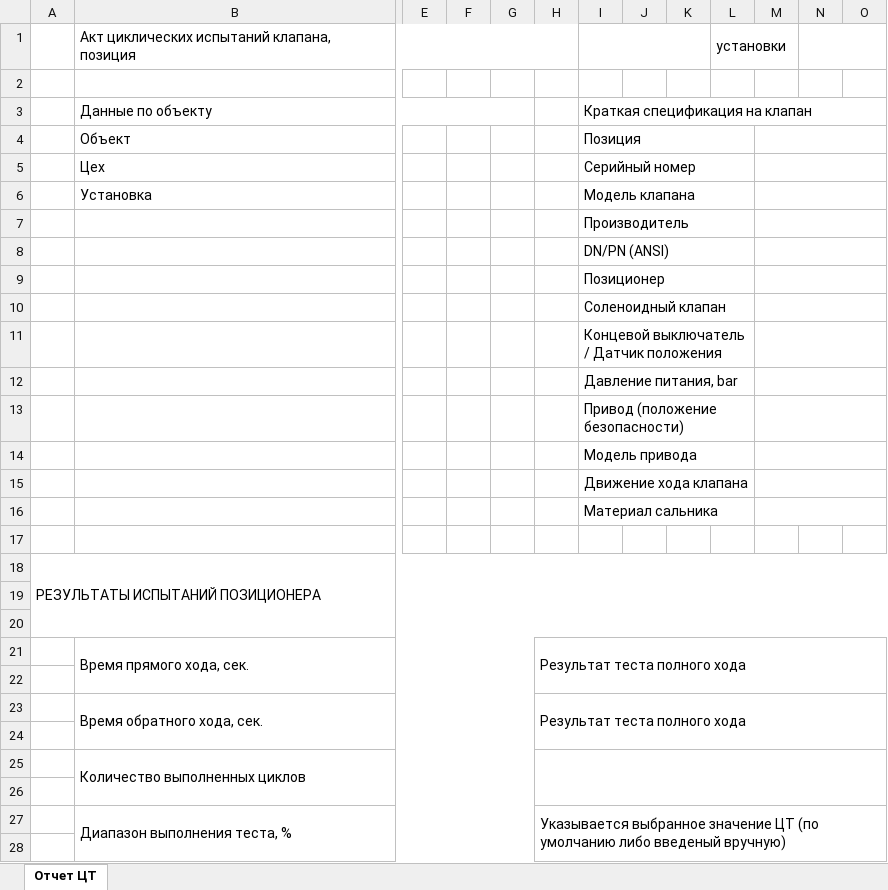
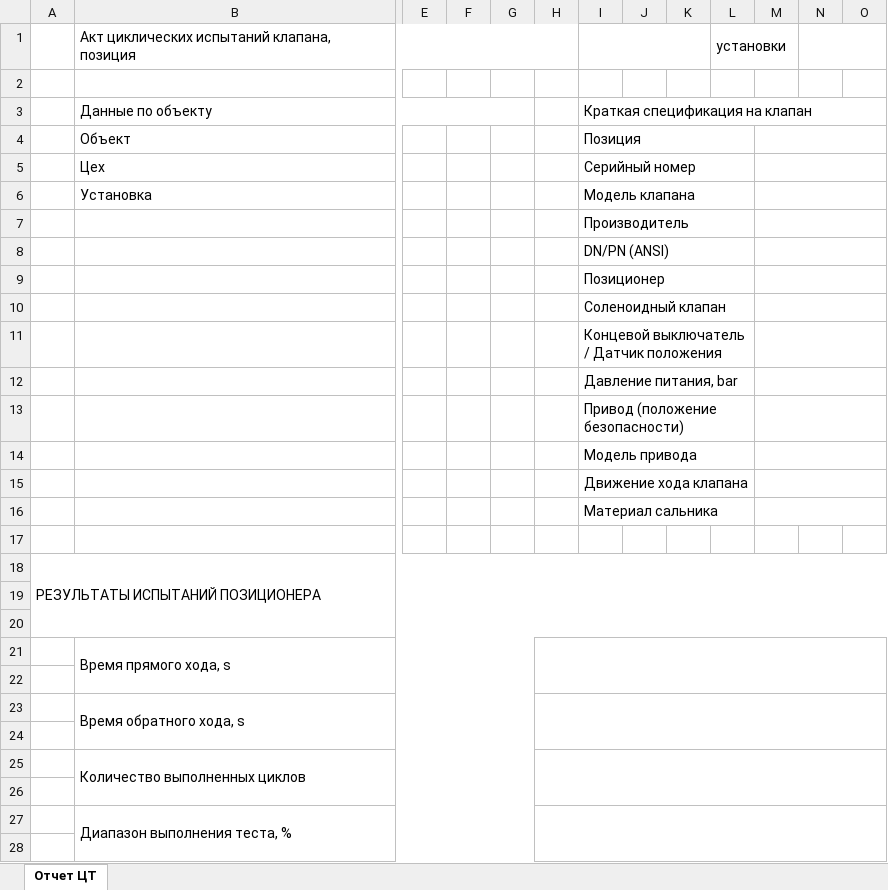
Before and after one commit to Rekvim/MpiSki, an Excel workbook: Reports/SKI_B_SACVT.xlsx, sheet Отчет ЦТ, drawn as a sheet; only a part is shown, gaps mark what is left out; values as stored, in another font and other column widths than the file's, no cell formats; removed rows and columns are numbered as before the commit, all else as after; rows hold the shown columns only; the diff covers the shown part only; the diff names each change by its address in the sheet, - before the commit and + after, or states it on an @@ line.

```diff
--- a/Reports/SKI_B_SACVT.xlsx (sheet Отчет ЦТ)
+++ b/Reports/SKI_B_SACVT.xlsx (sheet Отчет ЦТ)
-column M, empty
+column N, empty
-L1:M1 merged
+L1:M1 merged
-N1:O1 merged
+M4:O4 merged
+M5:O5 merged
+M6:O6 merged
+M7:O7 merged
+M8:O8 merged
+M9:O9 merged
+M10:O10 merged
+M11:O11 merged
+M12:O12 merged
+M13:O13 merged
+M14:O14 merged
+M15:O15 merged
+M16:O16 merged
-row 21:  | Время прямого хода, сек. |  |  |  | Результат теста полного хода
+row 21:  | Время прямого хода, s
-row 23:  | Время обратного хода, сек. |  |  |  | Результат теста полного хода
+row 23:  | Время обратного хода, s
-H27: Указывается выбранное значение ЦТ (по умолчанию либо введеный вручную)
+H27: (empty)
```
Also changed, not shown: 4 added rows, 4 removed rows, 11 edited cells and merged cells elsewhere in this sheet, cell formats, formulas that keep their value, Reports/SKI_B_CVT.xlsx, Reports/SKI_C_CVT.xlsx, 9 other files.
